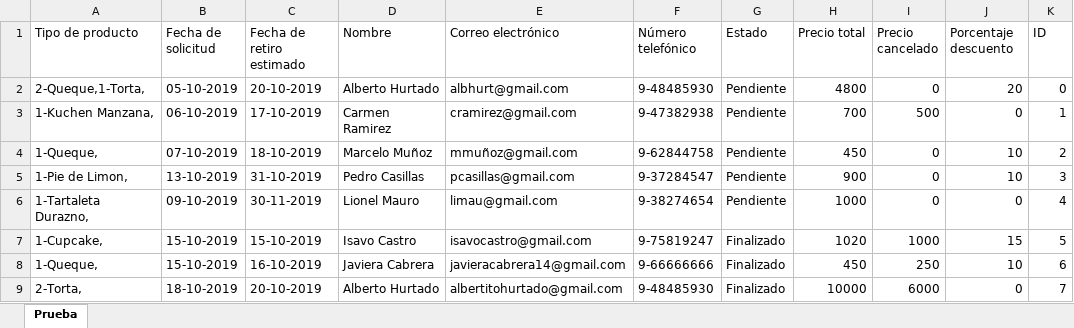
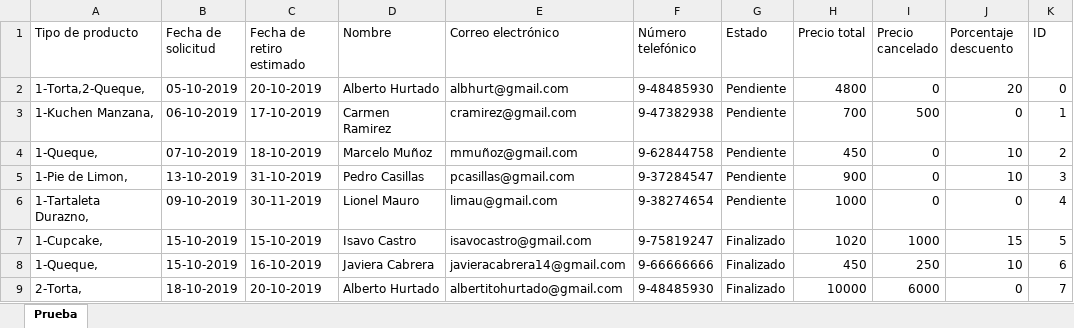
Before and after one commit to javicabrera/laCartaDeNanaYRene, an Excel workbook: Nana&Rene/Pedidos.xlsx, sheet Prueba, drawn as a sheet; values as stored, in another font and other column widths than the file's, no borders; the diff names each change by its address in the sheet, - before the commit and + after, or states it on an @@ line.

```diff
--- a/Nana&Rene/Pedidos.xlsx (sheet Prueba)
+++ b/Nana&Rene/Pedidos.xlsx (sheet Prueba)
-A2 (Tipo de producto): 2-Queque,1-Torta,
+A2 (Tipo de producto): 1-Torta,2-Queque,
```
Also changed, not shown: Nana&Rene/Clientes.xlsx, Nana&Rene/MateriasPrimas.xlsx, 18 other files.
